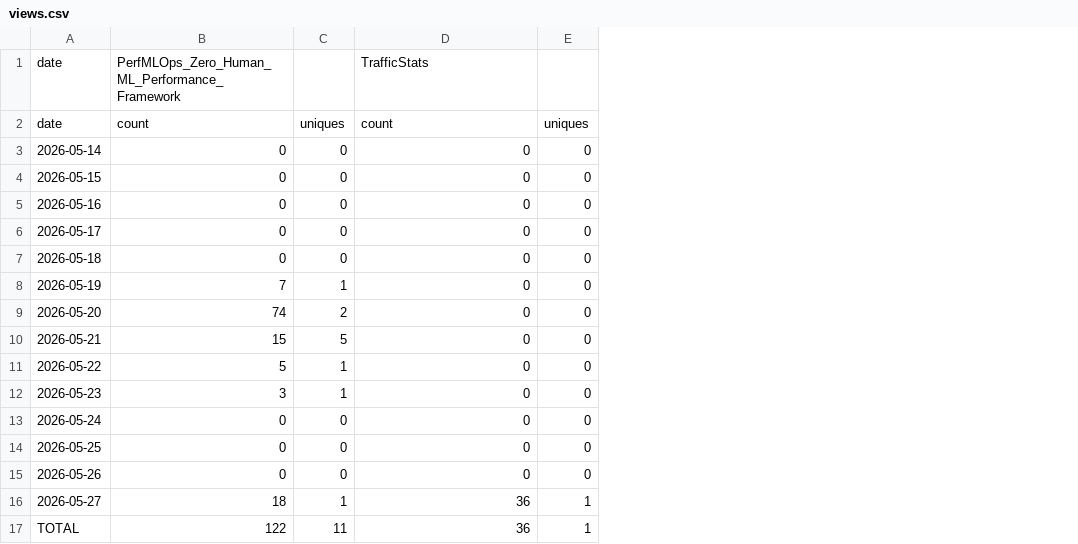
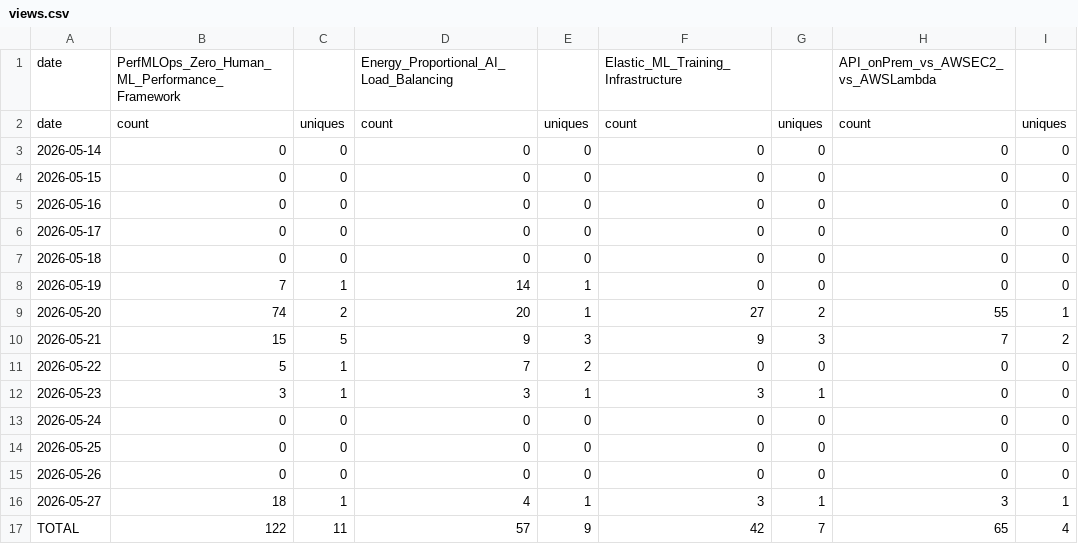
Before and after one commit to sowmyachintakindi/TrafficStats, a CSV file: traffic/views.csv, drawn as a sheet; addresses are those after the commit; the diff names each change by its address in the sheet, - before the commit and + after, or states it on an @@ line.

```diff
--- a/traffic/views.csv
+++ b/traffic/views.csv
+column D, rows 1-17: Energy_Proportional_AI_Load_Balancing | count | 0 | 0 | 0 | 0 | 0 | 14 | 20 | 9 | 7 | 3 | 0 | 0 | 0 | 4 | 57
+column E, rows 2-17: uniques | 0 | 0 | 0 | 0 | 0 | 1 | 1 | 3 | 2 | 1 | 0 | 0 | 0 | 1 | 9
+column F, rows 1-17: Elastic_ML_Training_Infrastructure | count | 0 | 0 | 0 | 0 | 0 | 0 | 27 | 9 | 0 | 3 | 0 | 0 | 0 | 3 | 42
+column G, rows 2-17: uniques | 0 | 0 | 0 | 0 | 0 | 0 | 2 | 3 | 0 | 1 | 0 | 0 | 0 | 1 | 7
-H1: TrafficStats
+H1: API_onPrem_vs_AWSEC2_vs_AWSLambda
-H9: 0
+H9: 55
-I9: 0
+I9: 1
-H10: 0
+H10: 7
-I10: 0
+I10: 2
-H16: 36
+H16: 3
-H17: 36
+H17: 65
-I17: 1
+I17: 4
```
Also changed, not shown: traffic/clones.csv, 3 other files.
